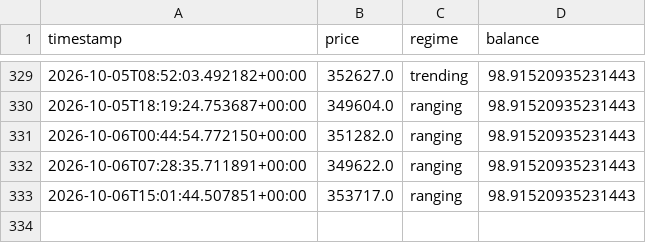
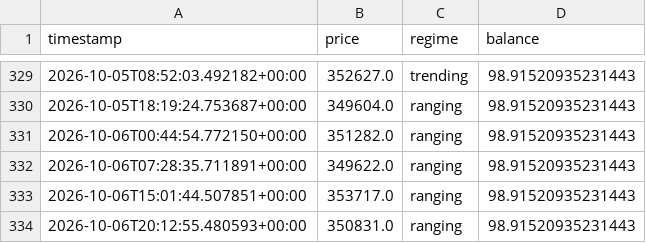
Before and after one commit to Gamaleryani/luno_bot, a CSV file: logs/range_1h_defensive/price_log.csv, drawn as a sheet; only a part is shown, gaps mark what is left out.

```diff
--- a/logs/range_1h_defensive/price_log.csv
+++ b/logs/range_1h_defensive/price_log.csv
@@ -333 +333,2 @@ timestamp,price,regime,balance
 2026-10-06T15:01:44.507851+00:00,353717.0,ranging,98.91520935231443
+2026-10-06T20:12:55.480593+00:00,350831.0,ranging,98.91520935231443
```
Also changed, not shown: 1 other file.
